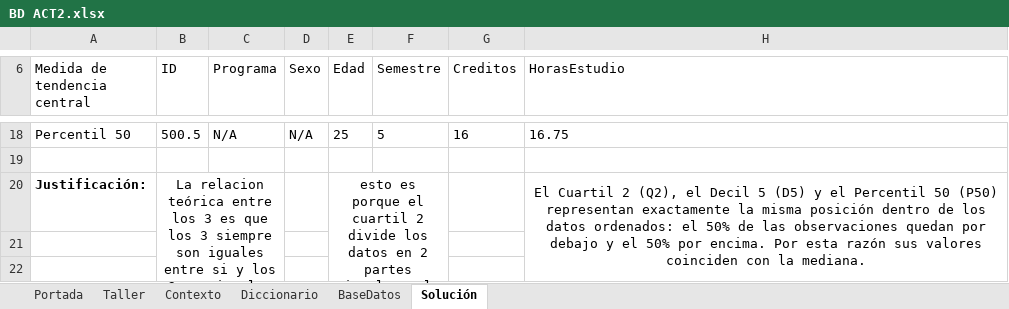
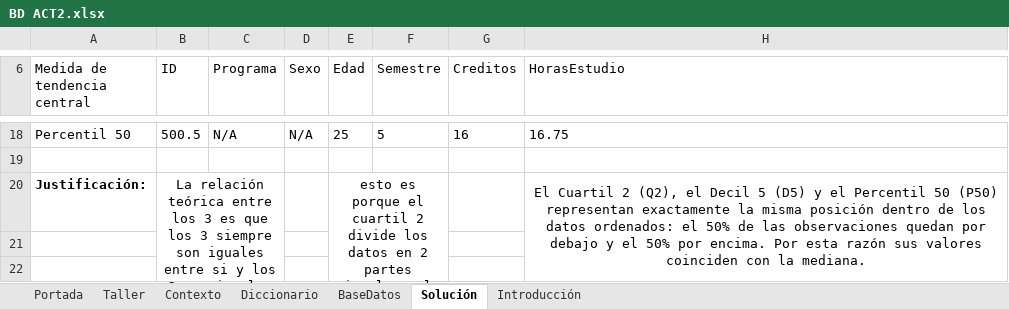
Before and after one commit to Sebastian398/doc-editor, an Excel workbook: BD ACT2.xlsx, sheet Solución, drawn as a sheet; only a part is shown, gaps mark what is left out; long unchanged cells end in …; values as stored, in another font and other column widths than the file's, no borders; charts and pictures not drawn; the diff names each change by its address in the sheet, - before the commit and + after, or states it on an @@ line.

```diff
--- a/BD ACT2.xlsx (sheet Solución)
+++ b/BD ACT2.xlsx (sheet Solución)
+sheet tab: Introducción
-B20 (ID): La relacion teórica entre…
+B20 (ID): La relación teórica entre…
```
